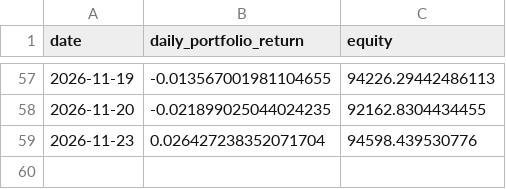
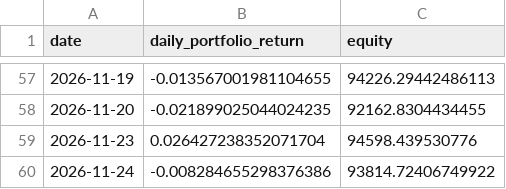
Before and after one commit to pascalburki/regime-strategy-paper-trading, a CSV file: shadow_buyhold_log.csv, drawn as a sheet; only a part is shown, gaps mark what is left out.

```diff
--- a/shadow_buyhold_log.csv
+++ b/shadow_buyhold_log.csv
@@ -59 +59,2 @@ date,daily_portfolio_return,equity
 2026-11-23,0.026427238352071704,94598.439530776
+2026-11-24,-0.008284655298376386,93814.72406749922
```
